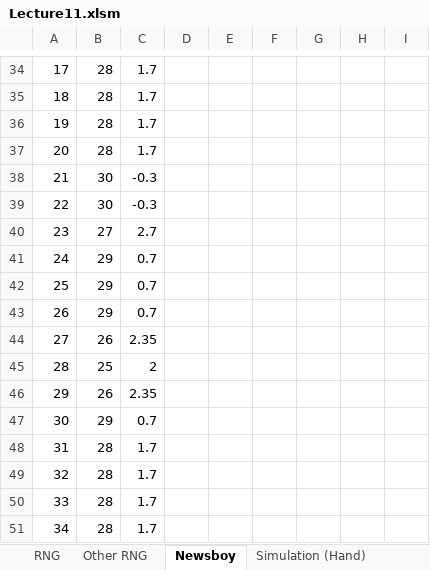
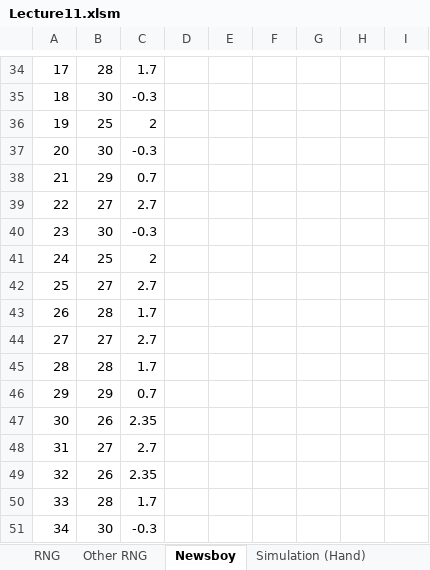
Before and after one commit to jasoncysiu/year3_sem2, an Excel workbook: FIT3158/Resource/Lecture11.xlsm, sheet Newsboy, drawn as a sheet; only a part is shown, gaps mark what is left out; values as stored, in another font and other column widths than the file's, no borders; charts and pictures not drawn; the diff covers the shown part only; the diff names each change by its address in the sheet, - before the commit and + after, or states it on an @@ line.

```diff
--- a/FIT3158/Resource/Lecture11.xlsm (sheet Newsboy)
+++ b/FIT3158/Resource/Lecture11.xlsm (sheet Newsboy)
-B35: 28
+B35: 30
-C35: 1.7
+C35: -0.3
-B36: 28
+B36: 25
-C36: 1.7
+C36: 2
-B37: 28
+B37: 30
-C37: 1.7
+C37: -0.3
-B38: 30
+B38: 29
-C38: -0.3
+C38: 0.7
-B39: 30
+B39: 27
-C39: -0.3
+C39: 2.7
-B40: 27
+B40: 30
-C40: 2.7
+C40: -0.3
-B41: 29
+B41: 25
-C41: 0.7
+C41: 2
-B42: 29
+B42: 27
-C42: 0.7
+C42: 2.7
-B43: 29
+B43: 28
-C43: 0.7
+C43: 1.7
-B44: 26
+B44: 27
-C44: 2.35
+C44: 2.7
-B45: 25
+B45: 28
-C45: 2
+C45: 1.7
-B46: 26
+B46: 29
-C46: 2.35
+C46: 0.7
-B47: 29
+B47: 26
-C47: 0.7
+C47: 2.35
-B48: 28
+B48: 27
-C48: 1.7
+C48: 2.7
-B49: 28
+B49: 26
-C49: 1.7
+C49: 2.35
-B51: 28
+B51: 30
-C51: 1.7
+C51: -0.3
```
Also changed, not shown: 138 edited cells elsewhere in this sheet, sheet Simulation (Spreadsheet), sheet RNG, sheet Other RNG, formulas that keep their value, charts or pictures, 34 other files.
